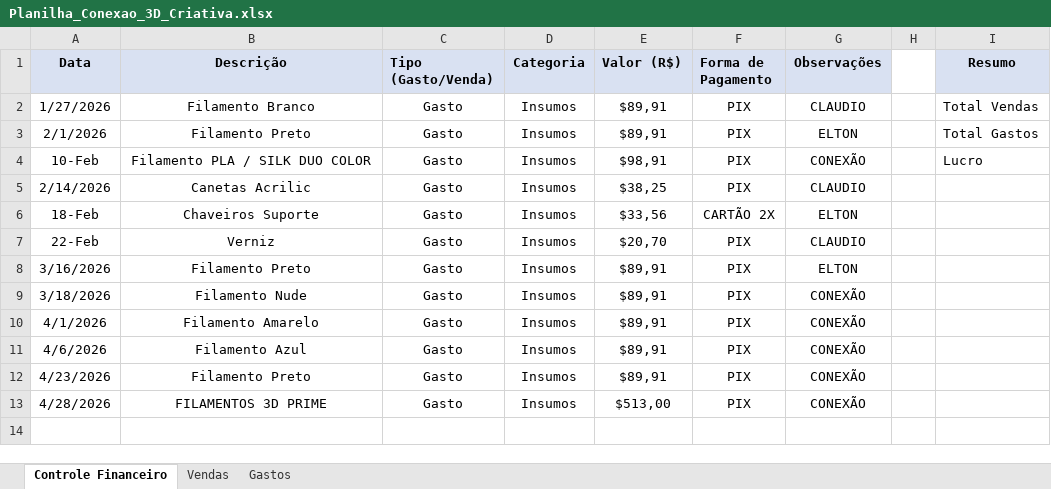
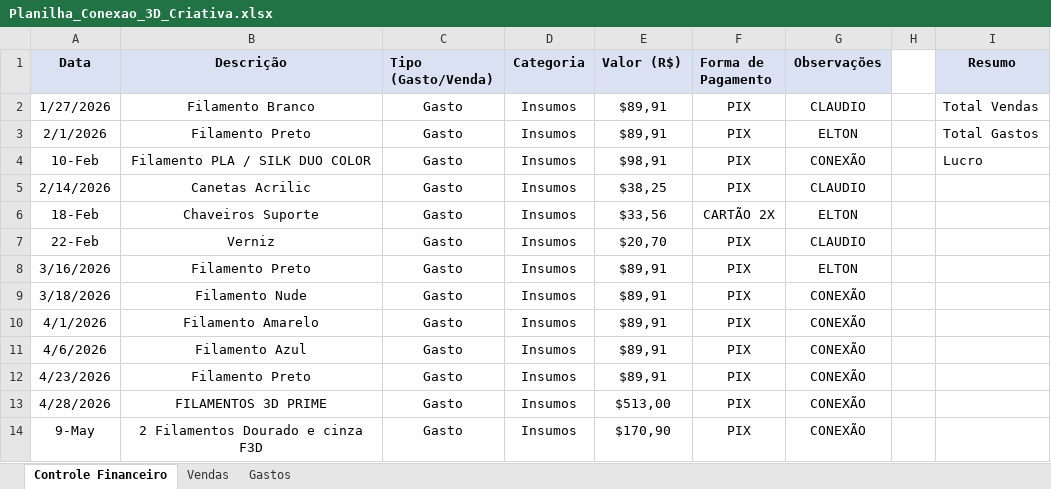
Before and after one commit to ClaudioSperb/impressao-3D, an Excel workbook: Impressao 3D/Planilha_Conexao_3D_Criativa.xlsx, sheet Controle Financeiro, drawn as a sheet; values as stored, in another font and other column widths than the file's, no borders; the diff names each change by its address in the sheet, - before the commit and + after, or states it on an @@ line.

Commit message:
Update Planilha_Conexao_3D_Criativa.xlsx

```diff
--- a/Impressao 3D/Planilha_Conexao_3D_Criativa.xlsx (sheet Controle Financeiro)
+++ b/Impressao 3D/Planilha_Conexao_3D_Criativa.xlsx (sheet Controle Financeiro)
+row 14: 9-May | 2 Filamentos Dourado e cinza F3D | Gasto | Insumos | $170,90 | PIX | CONEXÃO
```
Also changed, not shown: sheet Gastos.
